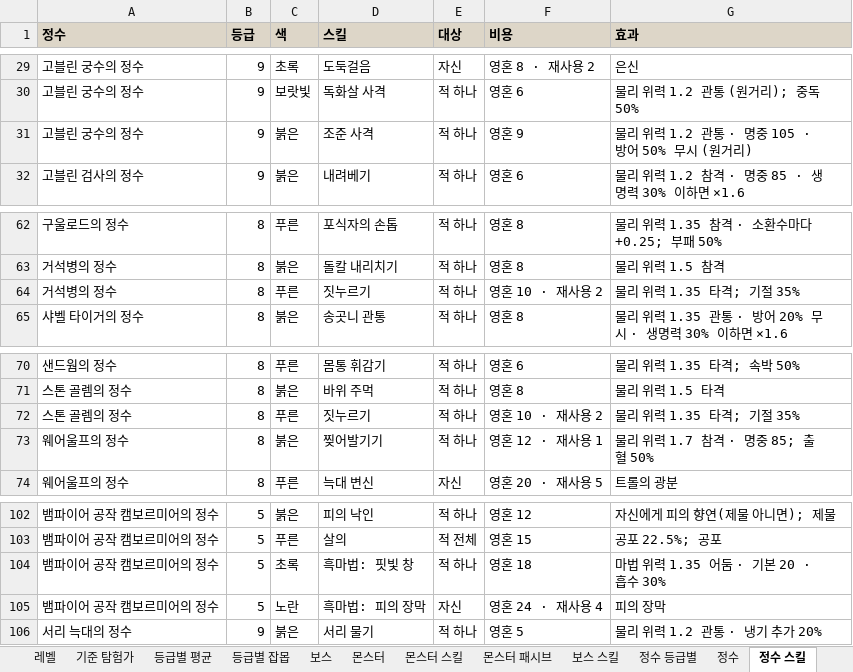
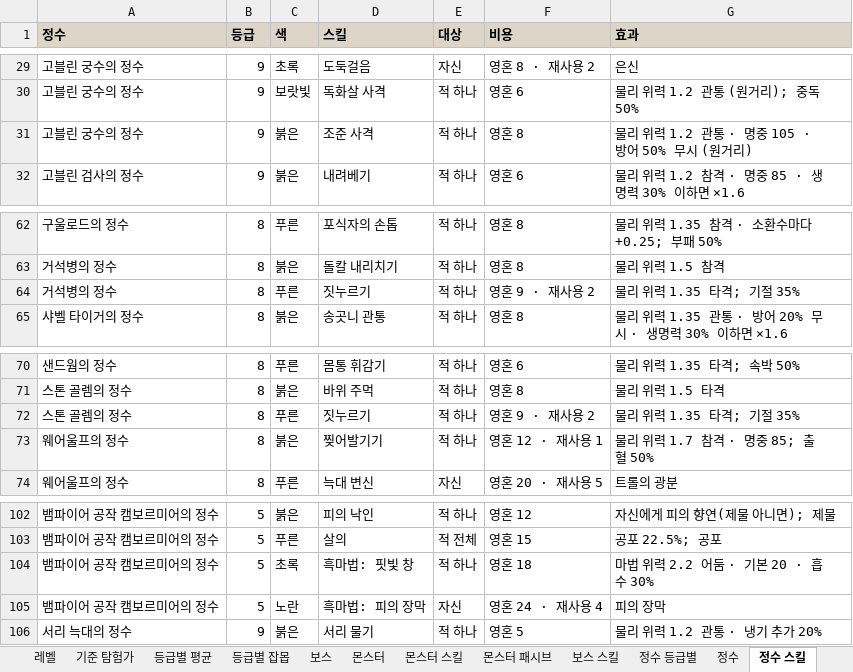
Before and after one commit to rin1015sh/Dungeon-And-Stone-Local, an Excel workbook: docs/balance/all_stats.xlsx, sheet 정수 스킬, drawn as a sheet; only a part is shown, gaps mark what is left out; values as stored, in another font and other column widths than the file's, no borders; the diff names each change by its address in the sheet, - before the commit and + after, or states it on an @@ line.

```diff
--- a/docs/balance/all_stats.xlsx (sheet 정수 스킬)
+++ b/docs/balance/all_stats.xlsx (sheet 정수 스킬)
-F31 (비용): 영혼 9
+F31 (비용): 영혼 8
-F64 (비용): 영혼 10 · 재사용 2
+F64 (비용): 영혼 9 · 재사용 2
-F72 (비용): 영혼 10 · 재사용 2
+F72 (비용): 영혼 9 · 재사용 2
-G104 (효과): 마법 위력 1.35 어둠 · 기본 20 · 흡수 30%
+G104 (효과): 마법 위력 2.2 어둠 · 기본 20 · 흡수 30%
```
Also changed, not shown: 7 other files.
